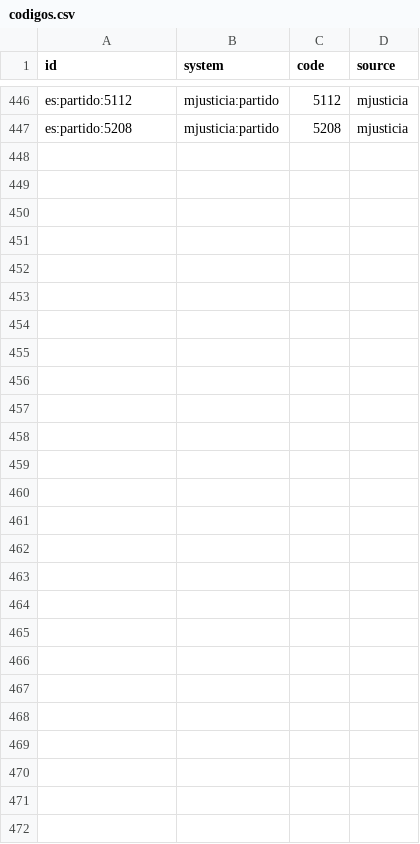
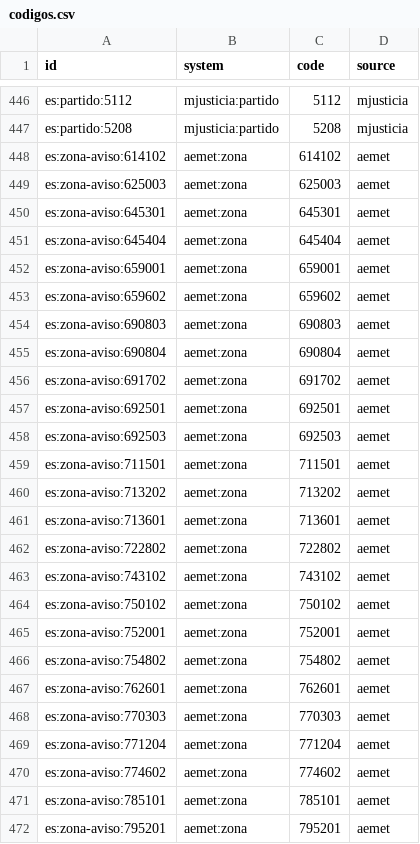
Before and after one commit to alertapublica/territorios-es, a CSV file: pruebas/datos/codigos.csv, drawn as a sheet; only a part is shown, gaps mark what is left out; the diff names each change by its address in the sheet, - before the commit and + after, or states it on an @@ line.

```diff
--- a/pruebas/datos/codigos.csv
+++ b/pruebas/datos/codigos.csv
+row 448: es:zona-aviso:614102 | aemet:zona | 614102 | aemet
+row 449: es:zona-aviso:625003 | aemet:zona | 625003 | aemet
+row 450: es:zona-aviso:645301 | aemet:zona | 645301 | aemet
+row 451: es:zona-aviso:645404 | aemet:zona | 645404 | aemet
+row 452: es:zona-aviso:659001 | aemet:zona | 659001 | aemet
+row 453: es:zona-aviso:659602 | aemet:zona | 659602 | aemet
+row 454: es:zona-aviso:690803 | aemet:zona | 690803 | aemet
+row 455: es:zona-aviso:690804 | aemet:zona | 690804 | aemet
+row 456: es:zona-aviso:691702 | aemet:zona | 691702 | aemet
+row 457: es:zona-aviso:692501 | aemet:zona | 692501 | aemet
+row 458: es:zona-aviso:692503 | aemet:zona | 692503 | aemet
+row 459: es:zona-aviso:711501 | aemet:zona | 711501 | aemet
+row 460: es:zona-aviso:713202 | aemet:zona | 713202 | aemet
+row 461: es:zona-aviso:713601 | aemet:zona | 713601 | aemet
+row 462: es:zona-aviso:722802 | aemet:zona | 722802 | aemet
+row 463: es:zona-aviso:743102 | aemet:zona | 743102 | aemet
+row 464: es:zona-aviso:750102 | aemet:zona | 750102 | aemet
+row 465: es:zona-aviso:752001 | aemet:zona | 752001 | aemet
+row 466: es:zona-aviso:754802 | aemet:zona | 754802 | aemet
+row 467: es:zona-aviso:762601 | aemet:zona | 762601 | aemet
+row 468: es:zona-aviso:770303 | aemet:zona | 770303 | aemet
+row 469: es:zona-aviso:771204 | aemet:zona | 771204 | aemet
+row 470: es:zona-aviso:774602 | aemet:zona | 774602 | aemet
+row 471: es:zona-aviso:785101 | aemet:zona | 785101 | aemet
+row 472: es:zona-aviso:795201 | aemet:zona | 795201 | aemet
```
Also changed, not shown: pruebas/datos/municipios.csv, pruebas/datos/nombres.csv, 23 other files.
